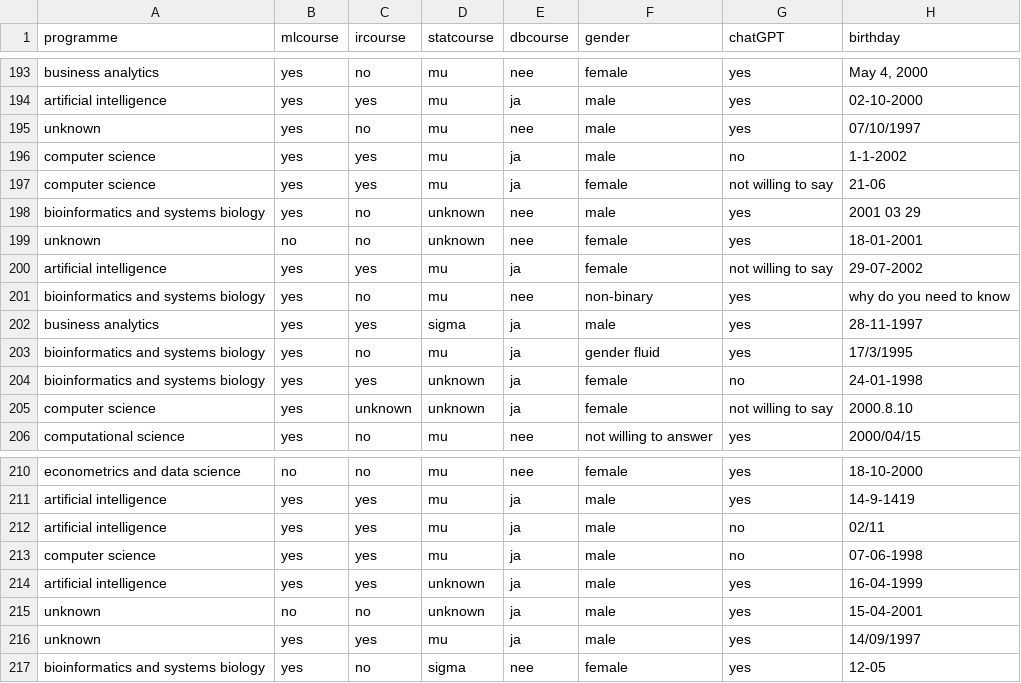
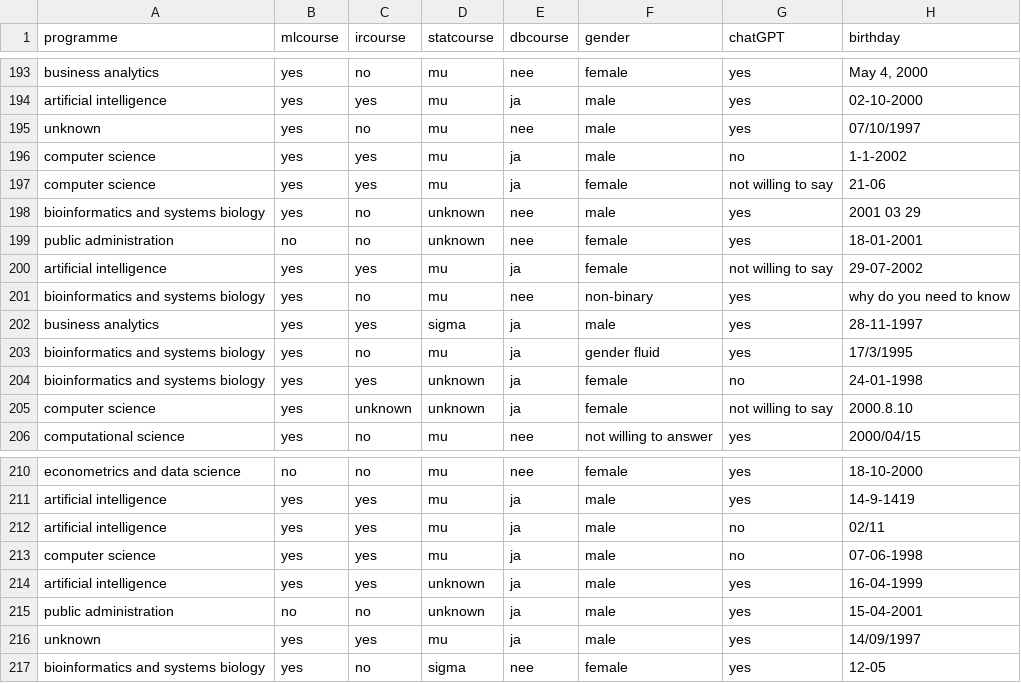
Before and after one commit to ThomasAndreatta/datamining-p5, a CSV file: dataset/normalized.csv, drawn as a sheet; only a part is shown, gaps mark what is left out; the diff covers the shown part only; the diff names each change by its address in the sheet, - before the commit and + after, or states it on an @@ line.

```diff
--- a/dataset/normalized.csv
+++ b/dataset/normalized.csv
-A199 (programme): unknown
+A199 (programme): public administration
-A215 (programme): unknown
+A215 (programme): public administration
```
Also changed, not shown: 16 edited cells elsewhere in this file, 3 other files.
